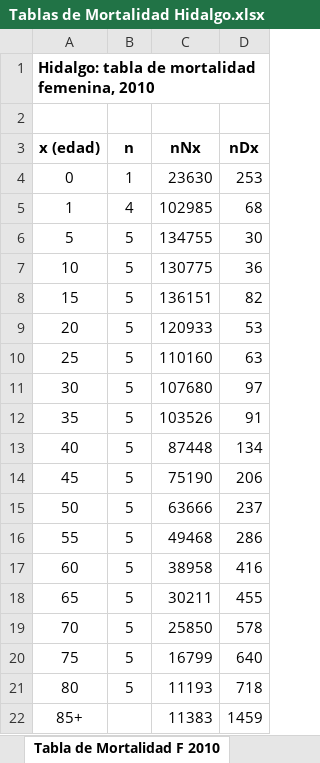
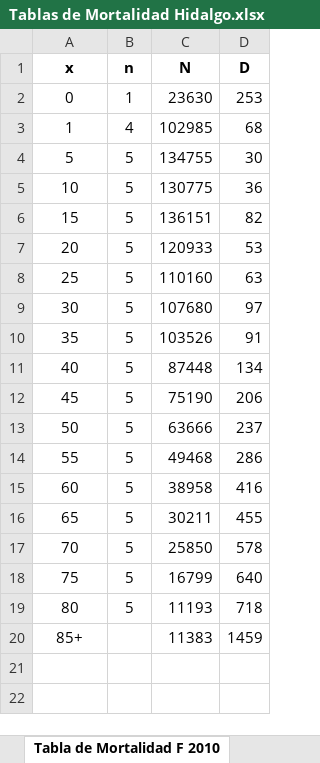
Before and after one commit to samgr753-drz/demografia_proyecto_hidalgo, an Excel workbook: Tablas de Mortalidad Hidalgo.xlsx, sheet Tabla de Mortalidad F 2010, drawn as a sheet; values as stored, in another font and other column widths than the file's, no borders; removed rows and columns are numbered as before the commit, all else as after; the diff names each change by its address in the sheet, - before the commit and + after, or states it on an @@ line.

```diff
--- a/Tablas de Mortalidad Hidalgo.xlsx (sheet Tabla de Mortalidad F 2010)
+++ b/Tablas de Mortalidad Hidalgo.xlsx (sheet Tabla de Mortalidad F 2010)
-row 1: Hidalgo: tabla de mortalidad femenina, 2010
-row 1: (empty)
+row 1: x | n | N | D
-row 3: x (edad) | n | nNx | nDx
```
Also changed, not shown: sheet Tabla de Mortalidad M 2010, sheet Tabla de Mortalidad M 2019, sheet Tabla de Mortalidad F 2021, sheet Tabla de Mortalidad F 2019, sheet Tabla de Mortalidad M 2021, 24 other files.
